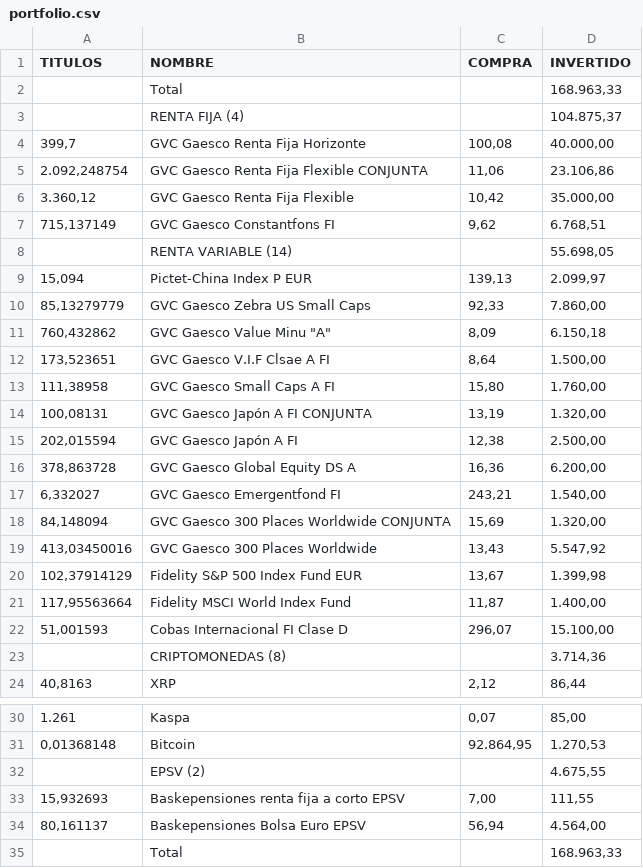
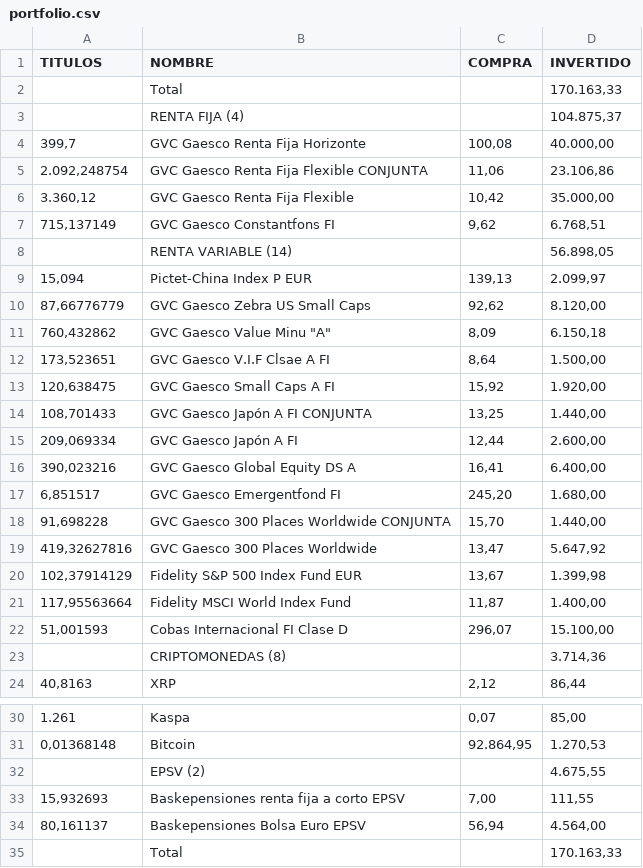
Before and after one commit to txitxotx/bostgara, a CSV file: portfolio.csv, drawn as a sheet; only a part is shown, gaps mark what is left out.

Commit message:
Actualizar portfolio.csv [2026-05-20]

```diff
--- a/portfolio.csv
+++ b/portfolio.csv
@@ -1,3 +1,3 @@
 TITULOS;NOMBRE;COMPRA;INVERTIDO
-;Total;;168.963,33
+;Total;;170.163,33
 ;RENTA FIJA (4);;104.875,37
@@ -7,14 +7,14 @@ TITULOS;NOMBRE;COMPRA;INVERTIDO
 715,137149;GVC Gaesco Constantfons FI;9,62;6.768,51
-;RENTA VARIABLE (14);;55.698,05
+;RENTA VARIABLE (14);;56.898,05
 15,094;Pictet-China Index P EUR;139,13;2.099,97
-85,13279779;GVC Gaesco Zebra US Small Caps;92,33;7.860,00
+87,66776779;GVC Gaesco Zebra US Small Caps;92,62;8.120,00
 760,432862;"GVC Gaesco Value Minu ""A""";8,09;6.150,18
 173,523651;GVC Gaesco V.I.F Clsae A FI;8,64;1.500,00
-111,38958;GVC Gaesco Small Caps A FI;15,80;1.760,00
-100,08131;GVC Gaesco Japón A FI CONJUNTA;13,19;1.320,00
-202,015594;GVC Gaesco Japón A FI;12,38;2.500,00
-378,863728;GVC Gaesco Global Equity DS A ;16,36;6.200,00
-6,332027;GVC Gaesco Emergentfond FI;243,21;1.540,00
-84,148094;GVC Gaesco 300 Places Worldwide CONJUNTA;15,69;1.320,00
-413,03450016;GVC Gaesco 300 Places Worldwide;13,43;5.547,92
+120,638475;GVC Gaesco Small Caps A FI;15,92;1.920,00
+108,701433;GVC Gaesco Japón A FI CONJUNTA;13,25;1.440,00
+209,069334;GVC Gaesco Japón A FI;12,44;2.600,00
+390,023216;GVC Gaesco Global Equity DS A ;16,41;6.400,00
+6,851517;GVC Gaesco Emergentfond FI;245,20;1.680,00
+91,698228;GVC Gaesco 300 Places Worldwide CONJUNTA;15,70;1.440,00
+419,32627816;GVC Gaesco 300 Places Worldwide;13,47;5.647,92
 102,37914129;Fidelity S&P 500 Index Fund EUR;13,67;1.399,98
@@ -34,2 +34,2 @@ TITULOS;NOMBRE;COMPRA;INVERTIDO
 80,161137;Baskepensiones Bolsa Euro EPSV;56,94;4.564,00
-;Total;;168.963,33
+;Total;;170.163,33
```
